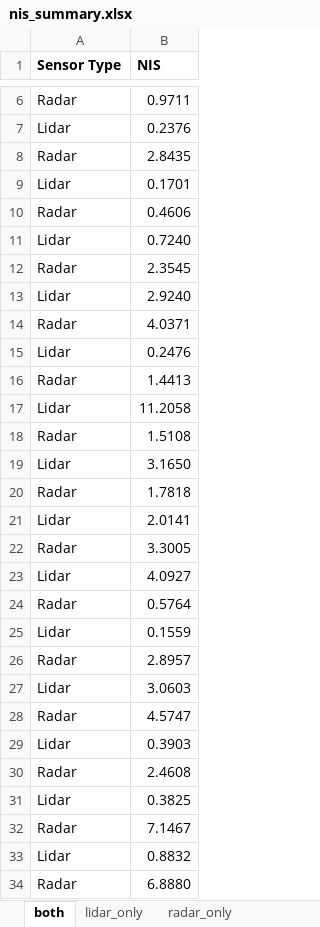
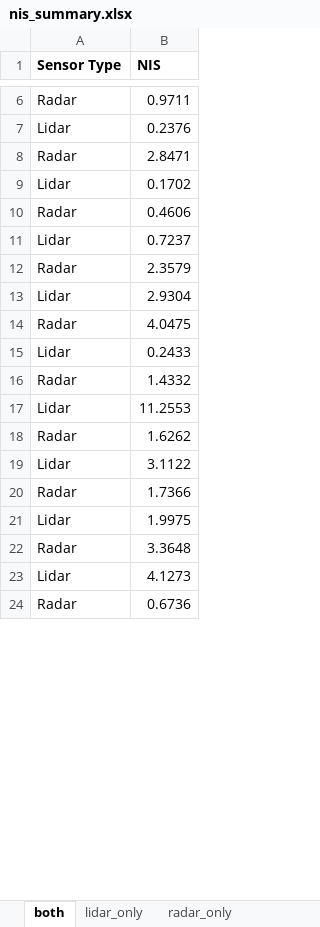
Before and after one commit to benjaminsoellner/CarND-Unscented-Kalman-Filter-Project, an Excel workbook: report/nis_summary.xlsx, sheet both, drawn as a sheet; only a part is shown, gaps mark what is left out; values as stored, in another font and other column widths than the file's, no borders; removed rows and columns are numbered as before the commit, all else as after; the diff covers the shown part only; the diff names each change by its address in the sheet, - before the commit and + after, or states it on an @@ line.

```diff
--- a/report/nis_summary.xlsx (sheet both)
+++ b/report/nis_summary.xlsx (sheet both)
-B8 (NIS): 2.8435
+B8 (NIS): 2.8471
-B9 (NIS): 0.1701
+B9 (NIS): 0.1702
-B11 (NIS): 0.7240
+B11 (NIS): 0.7237
-B12 (NIS): 2.3545
+B12 (NIS): 2.3579
-B13 (NIS): 2.9240
+B13 (NIS): 2.9304
-B14 (NIS): 4.0371
+B14 (NIS): 4.0475
-B15 (NIS): 0.2476
+B15 (NIS): 0.2433
-B16 (NIS): 1.4413
+B16 (NIS): 1.4332
-B17 (NIS): 11.2058
+B17 (NIS): 11.2553
-B18 (NIS): 1.5108
+B18 (NIS): 1.6262
-B19 (NIS): 3.1650
+B19 (NIS): 3.1122
-B20 (NIS): 1.7818
+B20 (NIS): 1.7366
-B21 (NIS): 2.0141
+B21 (NIS): 1.9975
-B22 (NIS): 3.3005
+B22 (NIS): 3.3648
-B23 (NIS): 4.0927
+B23 (NIS): 4.1273
-B24 (NIS): 0.5764
+B24 (NIS): 0.6736
-row 25: Lidar | 0.1559
-row 26: Radar | 2.8957
-row 27: Lidar | 3.0603
-row 28: Radar | 4.5747
-row 29: Lidar | 0.3903
-row 30: Radar | 2.4608
-row 31: Lidar | 0.3825
-row 32: Radar | 7.1467
-row 33: Lidar | 0.8832
-row 34: Radar | 6.8880
```
Also changed, not shown: other rows of this sheet, sheet summary, sheet lidar_only, sheet radar_only, charts or pictures, 9 other files.
